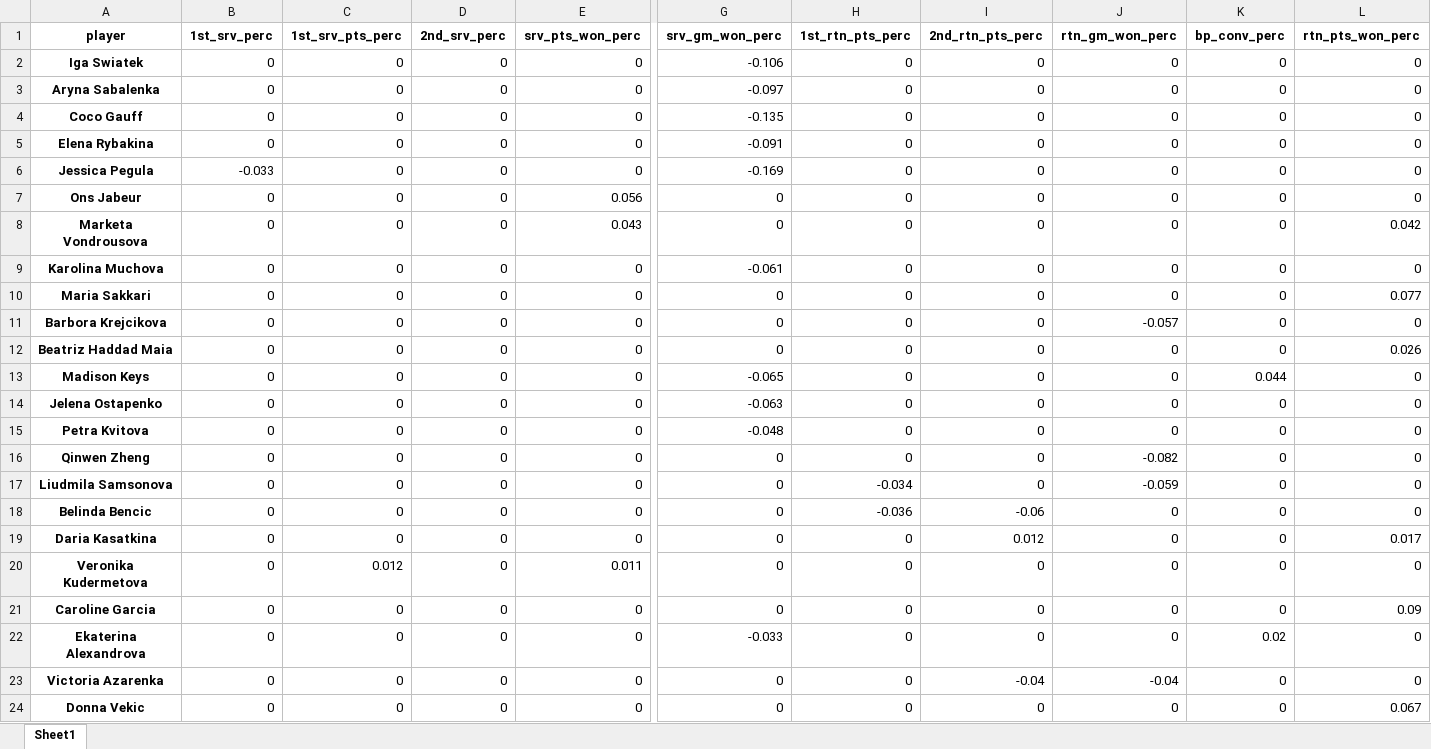
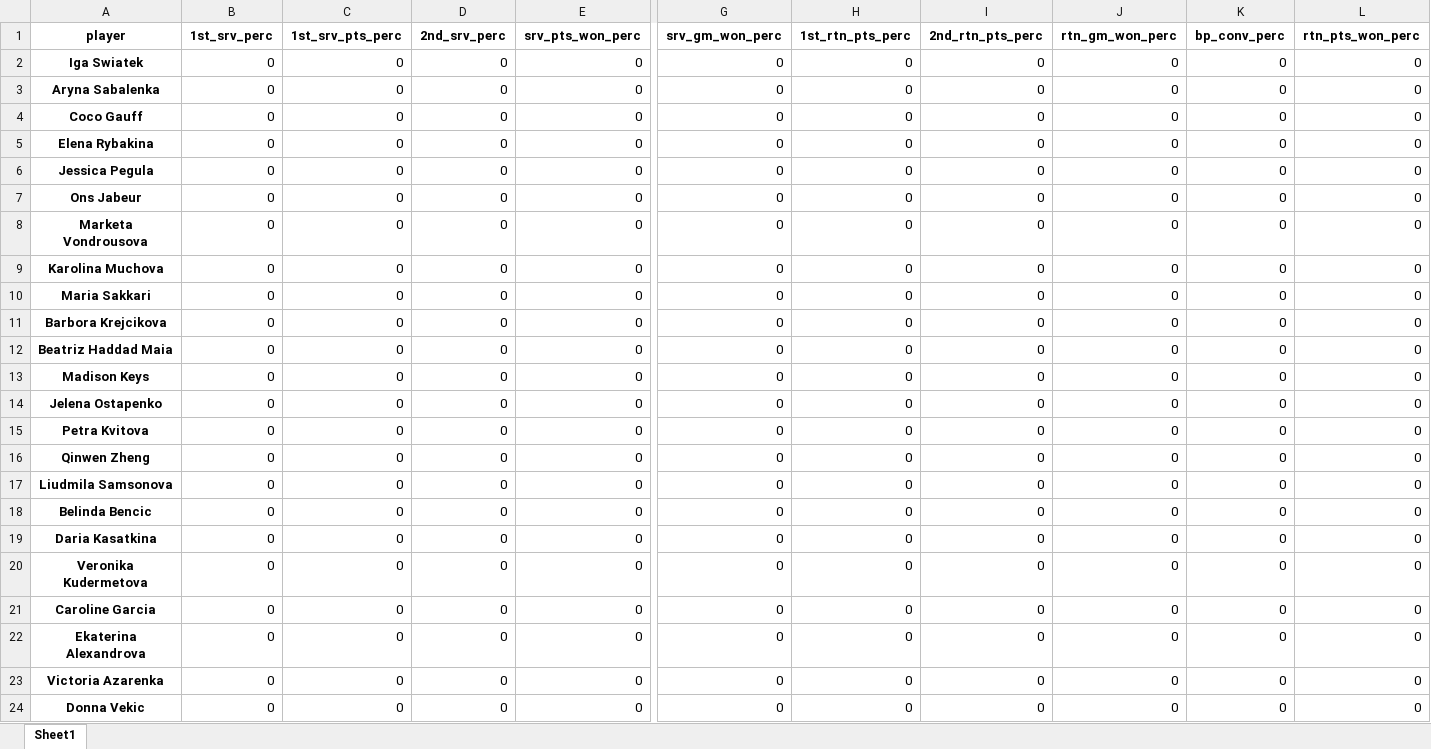
Before and after one commit to DuarteRPG/MasterNOVAIMSThesis, an Excel workbook: differences_6_0.5.xlsx, sheet Sheet1, drawn as a sheet; only a part is shown, gaps mark what is left out; values as stored, in another font and other column widths than the file's, no borders; the diff covers the shown part only; the diff names each change by its address in the sheet, - before the commit and + after, or states it on an @@ line.

```diff
--- a/differences_6_0.5.xlsx (sheet Sheet1)
+++ b/differences_6_0.5.xlsx (sheet Sheet1)
-G2 (srv_gm_won_perc): -0.106
+G2 (srv_gm_won_perc): 0
-G3 (srv_gm_won_perc): -0.097
+G3 (srv_gm_won_perc): 0
-G4 (srv_gm_won_perc): -0.135
+G4 (srv_gm_won_perc): 0
-G5 (srv_gm_won_perc): -0.091
+G5 (srv_gm_won_perc): 0
-B6 (1st_srv_perc): -0.033
+B6 (1st_srv_perc): 0
-G6 (srv_gm_won_perc): -0.169
+G6 (srv_gm_won_perc): 0
-E7 (srv_pts_won_perc): 0.056
+E7 (srv_pts_won_perc): 0
-E8 (srv_pts_won_perc): 0.043
+E8 (srv_pts_won_perc): 0
-L8 (rtn_pts_won_perc): 0.042
+L8 (rtn_pts_won_perc): 0
-G9 (srv_gm_won_perc): -0.061
+G9 (srv_gm_won_perc): 0
-L10 (rtn_pts_won_perc): 0.077
+L10 (rtn_pts_won_perc): 0
-J11 (rtn_gm_won_perc): -0.057
+J11 (rtn_gm_won_perc): 0
-L12 (rtn_pts_won_perc): 0.026
+L12 (rtn_pts_won_perc): 0
-G13 (srv_gm_won_perc): -0.065
+G13 (srv_gm_won_perc): 0
-K13 (bp_conv_perc): 0.044
+K13 (bp_conv_perc): 0
-G14 (srv_gm_won_perc): -0.063
+G14 (srv_gm_won_perc): 0
-G15 (srv_gm_won_perc): -0.048
+G15 (srv_gm_won_perc): 0
-J16 (rtn_gm_won_perc): -0.082
+J16 (rtn_gm_won_perc): 0
-H17 (1st_rtn_pts_perc): -0.034
+H17 (1st_rtn_pts_perc): 0
-J17 (rtn_gm_won_perc): -0.059
+J17 (rtn_gm_won_perc): 0
-H18 (1st_rtn_pts_perc): -0.036
+H18 (1st_rtn_pts_perc): 0
-I18 (2nd_rtn_pts_perc): -0.06
+I18 (2nd_rtn_pts_perc): 0
-I19 (2nd_rtn_pts_perc): 0.012
+I19 (2nd_rtn_pts_perc): 0
-L19 (rtn_pts_won_perc): 0.017
+L19 (rtn_pts_won_perc): 0
-C20 (1st_srv_pts_perc): 0.012
+C20 (1st_srv_pts_perc): 0
-E20 (srv_pts_won_perc): 0.011
+E20 (srv_pts_won_perc): 0
-L21 (rtn_pts_won_perc): 0.09
+L21 (rtn_pts_won_perc): 0
-G22 (srv_gm_won_perc): -0.033
+G22 (srv_gm_won_perc): 0
-K22 (bp_conv_perc): 0.02
+K22 (bp_conv_perc): 0
-I23 (2nd_rtn_pts_perc): -0.04
+I23 (2nd_rtn_pts_perc): 0
-J23 (rtn_gm_won_perc): -0.04
+J23 (rtn_gm_won_perc): 0
-L24 (rtn_pts_won_perc): 0.067
+L24 (rtn_pts_won_perc): 0
```
Also changed, not shown: 109 edited cells elsewhere in this sheet, differences_6.xlsx, differences_6_0.3.xlsx, 34 other files.
